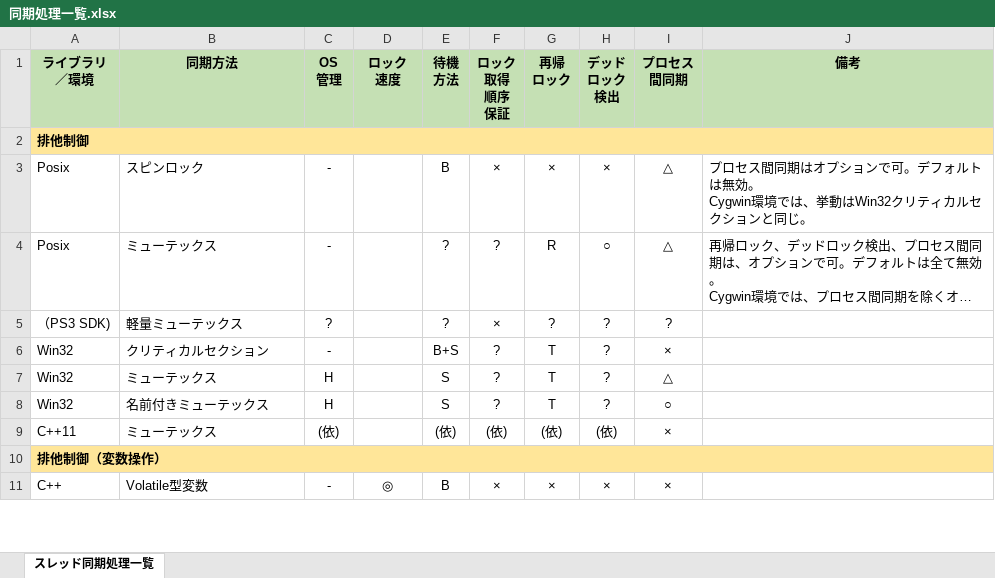
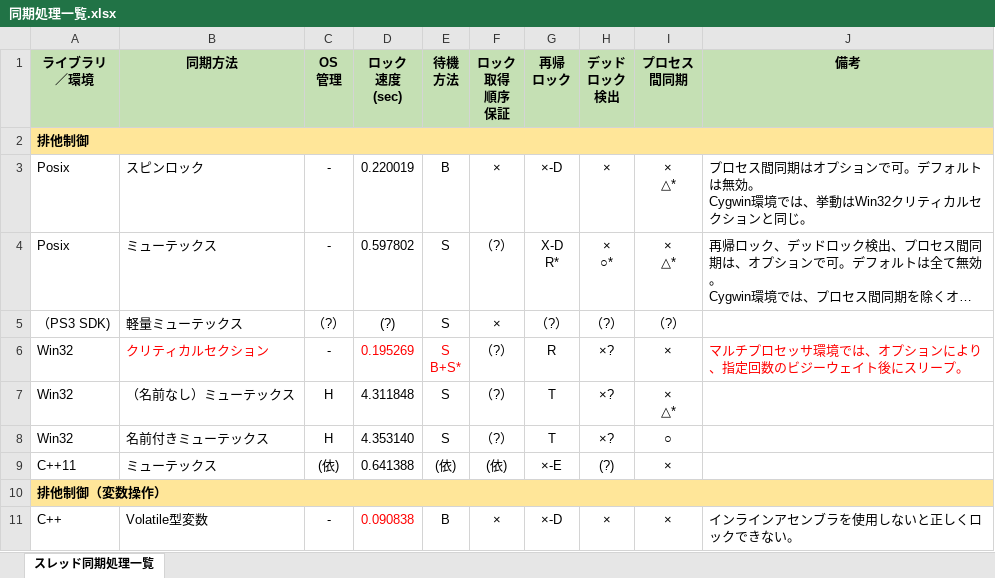
Before and after one commit to gakimaru/public, an Excel workbook: document/仕様・設計書/マルチスレッド制御/_挿入オブジェクト保存用/マルチスレッドプログラミングの基礎/同期処理一覧.xlsx, sheet スレッド同期処理一覧, drawn as a sheet; only a part is shown; long unchanged cells end in …; values as stored, in another font and other column widths than the file's, no borders; ↵ is a line break in a cell; the diff covers the shown part only; the diff names each change by its address in the sheet, - before the commit and + after, or states it on an @@ line.

Commit message:
・条件変数／イベント用のサンプルプログラム追加。 ・「マルチスレッドプログラミングの基礎」作成中。 ・「効率化と安全のためのロック制御」にメモ追記。 ・「ゲームシステムのアーキテクチャと開発環境」若干調整。

```diff
--- a/document/仕様・設計書/マルチスレッド制御/_挿入オブジェクト保存用/マルチスレッドプログラミングの基礎/同期処理一覧.xlsx (sheet スレッド同期処理一覧)
+++ b/document/仕様・設計書/マルチスレッド制御/_挿入オブジェクト保存用/マルチスレッドプログラミングの基礎/同期処理一覧.xlsx (sheet スレッド同期処理一覧)
-D1: ロック ↵ 速度
+D1: ロック ↵ 速度 ↵ (sec)
-D3 (ロック 速度 (sec)): (empty)
+D3 (ロック 速度 (sec)): 0.220019
-G3 (再帰 ロック): ×
+G3 (再帰 ロック): ×-D
-I3:I4 (プロセス 間同期): △
+I3:I4 (プロセス 間同期): × ↵ △*
-D4 (ロック 速度 (sec)): (empty)
+D4 (ロック 速度 (sec)): 0.597802
-E4:E5 (待機 方法): ?
+E4:E5 (待機 方法): S
-F4 (ロック 取得 順序 保証): ?
+F4 (ロック 取得 順序 保証): （?）
-G4 (再帰 ロック): R
+G4 (再帰 ロック): X-D ↵ R*
-H4 (デッド ロック 検出): ○
+H4 (デッド ロック 検出): × ↵ ○*
-C5 (OS 管理): ?
+C5 (OS 管理): （?）
-D5 (ロック 速度 (sec)): (empty)
+D5 (ロック 速度 (sec)): (?)
-G5 (再帰 ロック): ?
+G5 (再帰 ロック): （?）
-H5 (デッド ロック 検出): ?
+H5 (デッド ロック 検出): （?）
-I5 (プロセス 間同期): ?
+I5 (プロセス 間同期): （?）
-B6 text colour: black
+B6 text colour: #FF0000
-D6 (ロック 速度 (sec)): (empty)
+D6 (ロック 速度 (sec)): 0.195269
-E6 (待機 方法): B+S
+E6 (待機 方法): S ↵ B+S*
-E6 text colour: black
+E6 text colour: #FF0000
-F6:F8 (ロック 取得 順序 保証): ?
+F6:F8 (ロック 取得 順序 保証): （?）
-G6 (再帰 ロック): T
+G6 (再帰 ロック): R
-H6:H8 (デッド ロック 検出): ?
+H6:H8 (デッド ロック 検出): ×?
-J6 (備考): (empty)
+J6 (備考): マルチプロセッサ環境では、オプションにより、指定回数のビジーウェイト後にスリープ。
-B7 (同期方法): ミューテックス
+B7 (同期方法): （名前なし）ミューテックス
-D7 (ロック 速度 (sec)): (empty)
+D7 (ロック 速度 (sec)): 4.311848
-I7 (プロセス 間同期): △
+I7 (プロセス 間同期): × ↵ △*
-D8 (ロック 速度 (sec)): (empty)
+D8 (ロック 速度 (sec)): 4.353140
-D9 (ロック 速度 (sec)): (empty)
+D9 (ロック 速度 (sec)): 0.641388
-G9 (再帰 ロック): (依)
+G9 (再帰 ロック): ×-E
-H9 (デッド ロック 検出): (依)
+H9 (デッド ロック 検出): (?)
-D11 (ロック 速度 (sec)): ◎
+D11 (ロック 速度 (sec)): 0.090838
-D11 text colour: black
+D11 text colour: #FF0000
-G11 (再帰 ロック): ×
+G11 (再帰 ロック): ×-D
-J11 (備考): (empty)
+J11 (備考): インラインアセンブラを使用しないと正しくロックできない。
```
Also changed, not shown: 11 added rows, 4 removed rows, 35 edited cells and cell formats elsewhere in this sheet, 23 other files.
